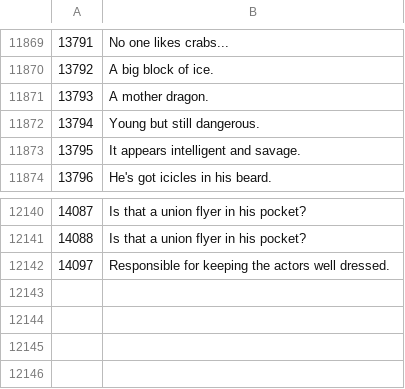
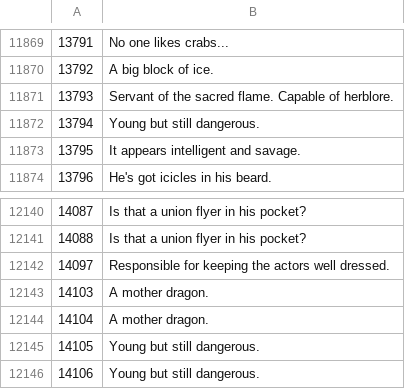
Before and after one commit to Joshua-F/osrs-examines, a CSV file: npcs.csv, drawn as a sheet; only a part is shown, gaps mark what is left out.

```diff
--- a/npcs.csv
+++ b/npcs.csv
@@ -11870,3 +11870,3 @@
 13792,A big block of ice.
-13793,A mother dragon.
+13793,Servant of the sacred flame. Capable of herblore.
 13794,Young but still dangerous.
@@ -12142 +12142,5 @@
 14097,Responsible for keeping the actors well dressed.
+14103,A mother dragon.
+14104,A mother dragon.
+14105,Young but still dangerous.
+14106,Young but still dangerous.
```
Also changed, not shown: 1 other file.
